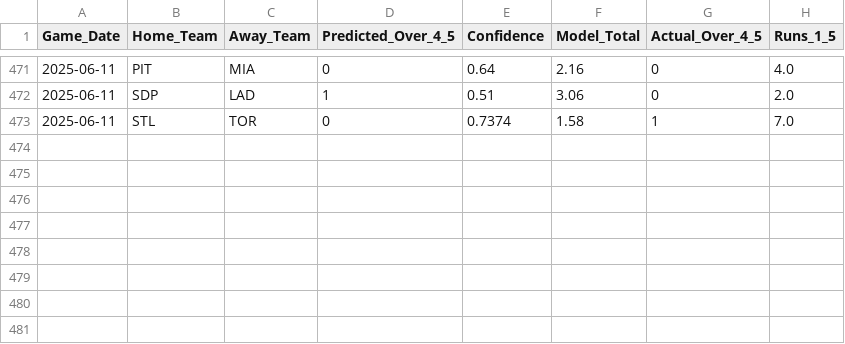
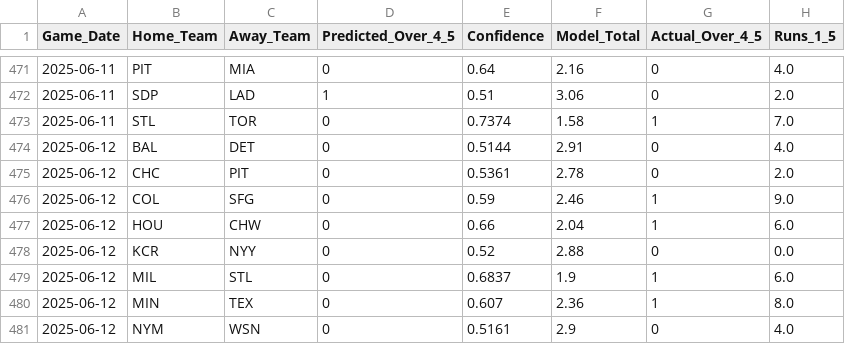
Before and after one commit to radgator13/boosted-innings-1-5, a CSV file: data/mlb_backfilled_predictions.csv, drawn as a sheet; only a part is shown, gaps mark what is left out.

```diff
--- a/data/mlb_backfilled_predictions.csv
+++ b/data/mlb_backfilled_predictions.csv
@@ -473 +473,9 @@ Game_Date,Home_Team,Away_Team,Predicted_Over_4_5,Confidence,Model_Total,Actual_O
 2025-06-11,STL,TOR,0,0.7374,1.58,1,7.0
+2025-06-12,BAL,DET,0,0.5144,2.91,0,4.0
+2025-06-12,CHC,PIT,0,0.5361,2.78,0,2.0
+2025-06-12,COL,SFG,0,0.59,2.46,1,9.0
+2025-06-12,HOU,CHW,0,0.66,2.04,1,6.0
+2025-06-12,KCR,NYY,0,0.52,2.88,0,0.0
+2025-06-12,MIL,STL,0,0.6837,1.9,1,6.0
+2025-06-12,MIN,TEX,0,0.607,2.36,1,8.0
+2025-06-12,NYM,WSN,0,0.5161,2.9,0,4.0
```
Also changed, not shown: data/mlb_boxscores_1to5.csv, data/mlb_boxscores_full.csv, 5 other files.
